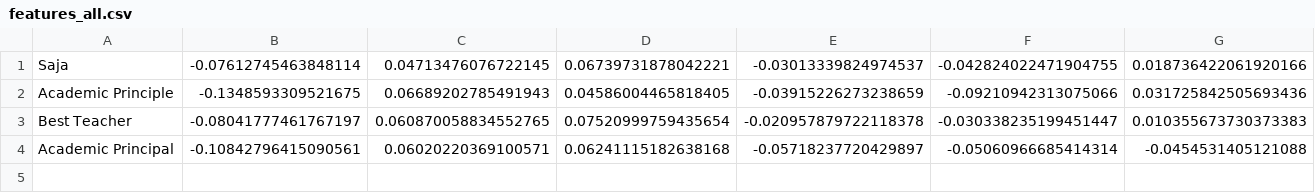
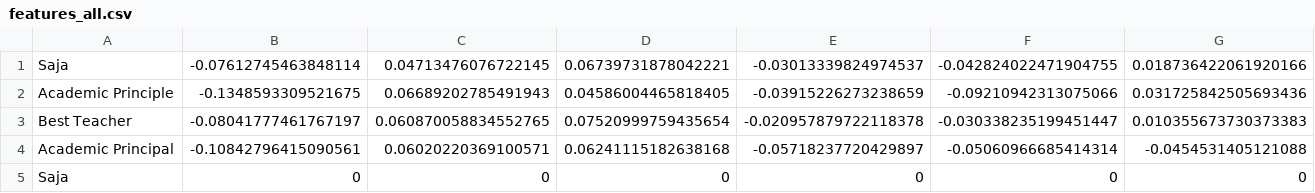
Before and after one commit to saja-aabith/face_detection_1, a CSV file: data/features_all.csv, drawn as a sheet; only a part is shown; rows hold the shown columns only; the diff names each change by its address in the sheet, - before the commit and + after, or states it on an @@ line.

```diff
--- a/data/features_all.csv
+++ b/data/features_all.csv
+row 5: Saja | 0 | 0 | 0 | 0 | 0 | 0
```
Also changed, not shown: 2 other files.
